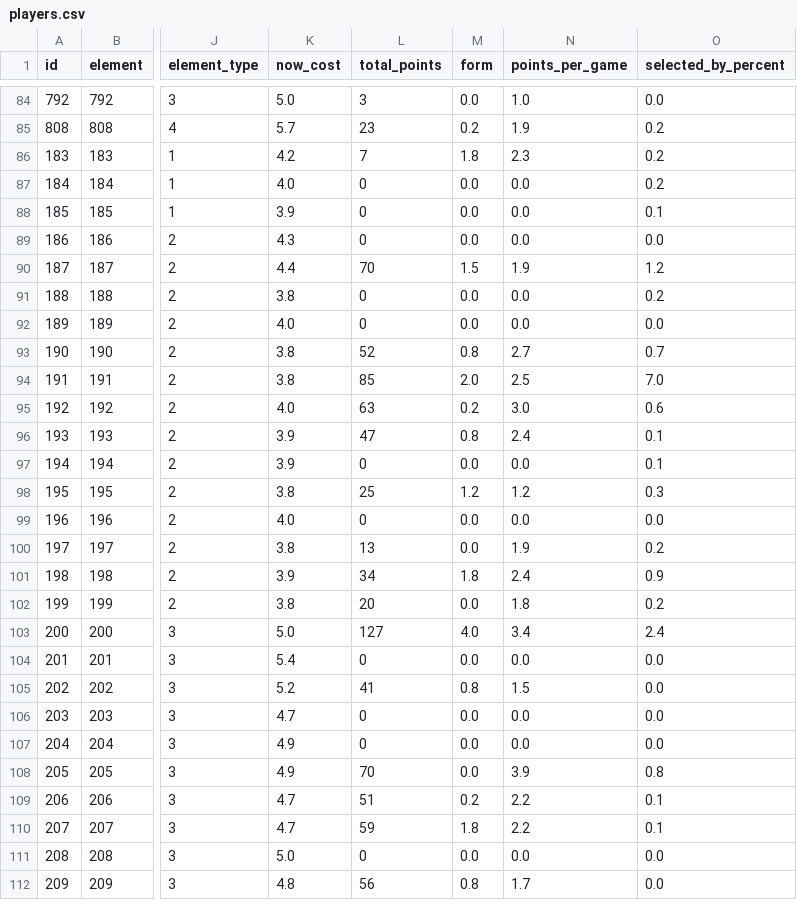
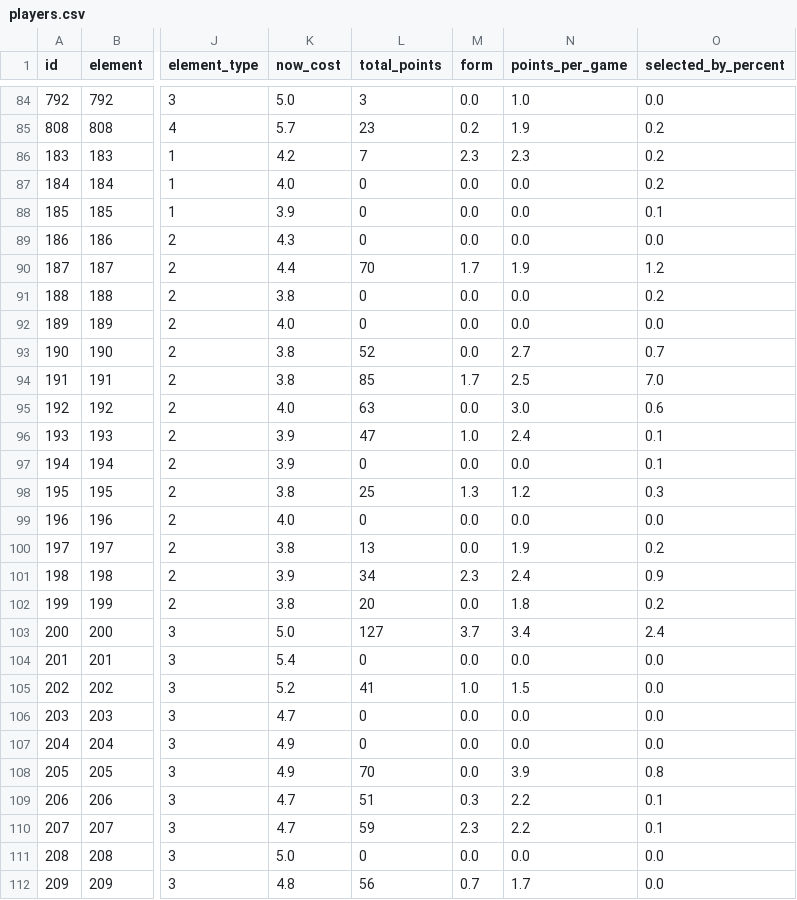
Before and after one commit to OmarN-Mukhtar/FantasyManager, a CSV file: data/players.csv, drawn as a sheet; only a part is shown, gaps mark what is left out; the diff covers the shown part only; the diff names each change by its address in the sheet, - before the commit and + after, or states it on an @@ line.

```diff
--- a/data/players.csv
+++ b/data/players.csv
-M86 (form): 1.8
+M86 (form): 2.3
-M90 (form): 1.5
+M90 (form): 1.7
-M93 (form): 0.8
+M93 (form): 0.0
-M94 (form): 2.0
+M94 (form): 1.7
-M95 (form): 0.2
+M95 (form): 0.0
-M96 (form): 0.8
+M96 (form): 1.0
-M98 (form): 1.2
+M98 (form): 1.3
-M101 (form): 1.8
+M101 (form): 2.3
-M103 (form): 4.0
+M103 (form): 3.7
-M105 (form): 0.8
+M105 (form): 1.0
-M109 (form): 0.2
+M109 (form): 0.3
-M110 (form): 1.8
+M110 (form): 2.3
-M112 (form): 0.8
+M112 (form): 0.7
```
Also changed, not shown: 27 edited cells elsewhere in this file, data/predictions.csv, data/sentiment_analysis.csv, 4 other files.
